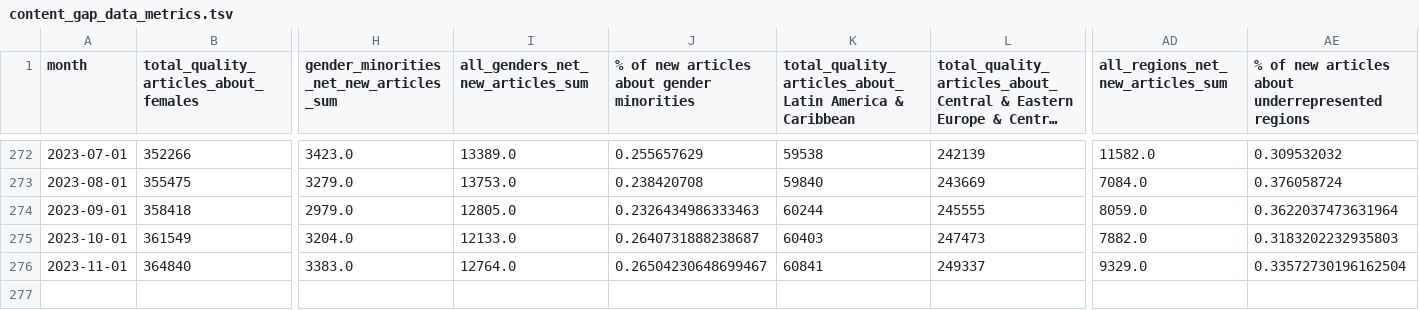
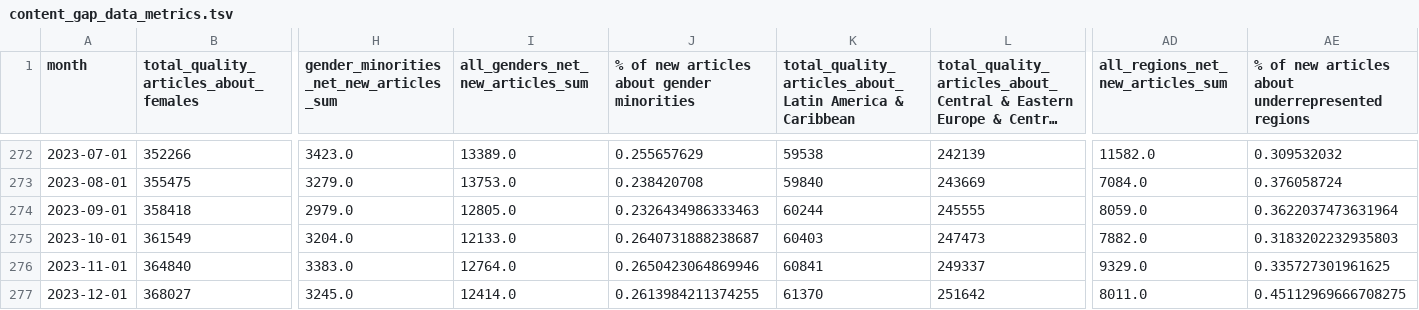
Before and after one commit to wikimedia-research/movement-metrics, a TSV file: metrics/content_gap_data_metrics.tsv, drawn as a sheet; only a part is shown, gaps mark what is left out; long unchanged cells end in …; rows hold the shown columns only; the diff names each change by its address in the sheet, - before the commit and + after, or states it on an @@ line.

Commit message:
Update December 2023 Metrics including content gaps

```diff
--- a/metrics/content_gap_data_metrics.tsv
+++ b/metrics/content_gap_data_metrics.tsv
-J276: 0.26504230648699467
+J276: 0.2650423064869946
-AE276: 0.33572730196162504
+AE276: 0.335727301961625
+row 277: 2023-12-01 | 368027 | 3245.0 | 12414.0 | 0.2613984211374255 | 61370 | 251642 | 8011.0 | 0.45112969666708275
```
Also changed, not shown: metrics/quarterly_metrics/quarterly_metrics.tsv, 25 other files.
